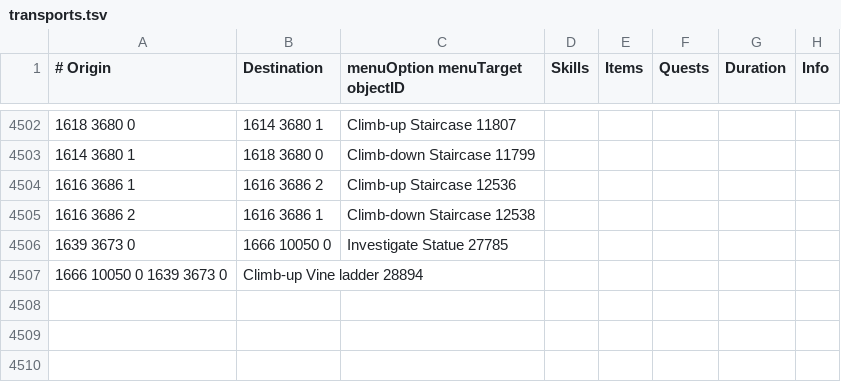
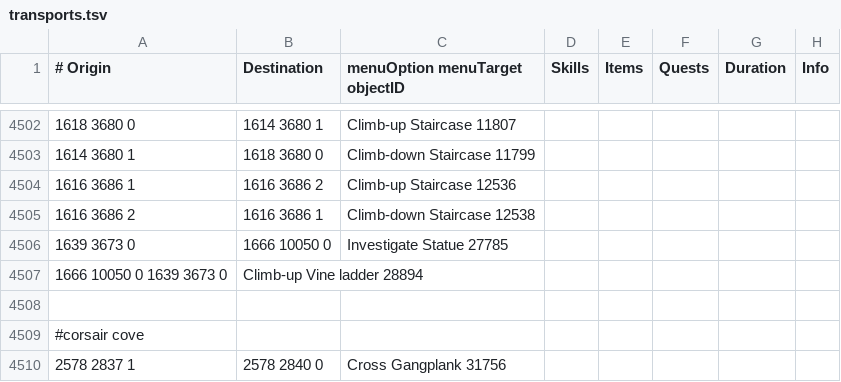
Before and after one commit to NewGenEng/Microbot, a TSV file: runelite-client/src/main/resources/net/runelite/client/plugins/microbot/shortestpath/transports.tsv, drawn as a sheet; only a part is shown, gaps mark what is left out; the diff names each change by its address in the sheet, - before the commit and + after, or states it on an @@ line.

Commit message:
fixed immington, Corsair Cove ship transport

```diff
--- a/runelite-client/src/main/resources/net/runelite/client/plugins/microbot/shortestpath/transports.tsv
+++ b/runelite-client/src/main/resources/net/runelite/client/plugins/microbot/shortestpath/transports.tsv
+row 4508: (empty)
+row 4509: #corsair cove
+row 4510: 2578 2837 1 | 2578 2840 0 | Cross Gangplank 31756
```
Also changed, not shown: runelite-client/src/main/resources/net/runelite/client/plugins/microbot/shortestpath/ships.tsv, 1 other file.
